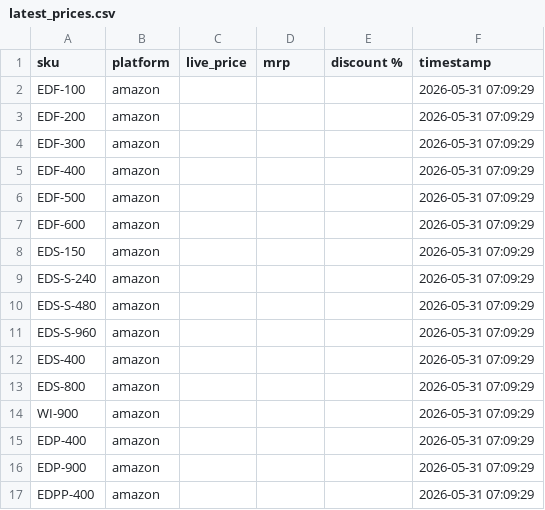
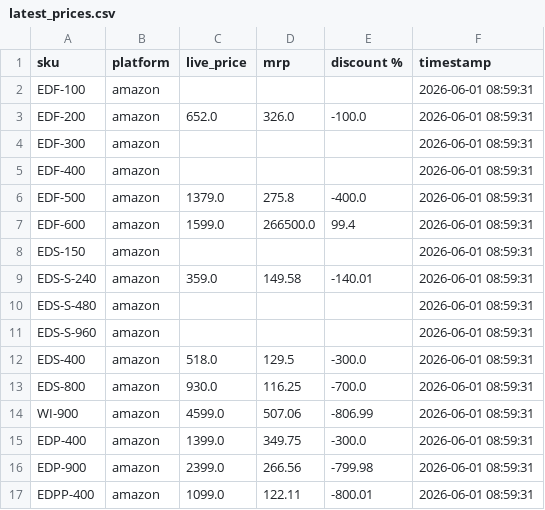
Before and after one commit to Shubham-Shigvan/price-tracker, a CSV file: latest_prices.csv, drawn as a sheet; only a part is shown; the diff covers the shown part only.

```diff
--- a/latest_prices.csv
+++ b/latest_prices.csv
@@ -1,17 +1,17 @@
 sku,platform,live_price,mrp,discount %,timestamp
-EDF-100,amazon,,,,2026-05-31 07:09:29
-EDF-200,amazon,,,,2026-05-31 07:09:29
-EDF-300,amazon,,,,2026-05-31 07:09:29
-EDF-400,amazon,,,,2026-05-31 07:09:29
-EDF-500,amazon,,,,2026-05-31 07:09:29
-EDF-600,amazon,,,,2026-05-31 07:09:29
-EDS-150,amazon,,,,2026-05-31 07:09:29
-EDS-S-240,amazon,,,,2026-05-31 07:09:29
-EDS-S-480,amazon,,,,2026-05-31 07:09:29
-EDS-S-960,amazon,,,,2026-05-31 07:09:29
-EDS-400,amazon,,,,2026-05-31 07:09:29
-EDS-800,amazon,,,,2026-05-31 07:09:29
-WI-900,amazon,,,,2026-05-31 07:09:29
-EDP-400,amazon,,,,2026-05-31 07:09:29
-EDP-900,amazon,,,,2026-05-31 07:09:29
-EDPP-400,amazon,,,,2026-05-31 07:09:29
+EDF-100,amazon,,,,2026-06-01 08:59:31
+EDF-200,amazon,652.0,326.0,-100.0,2026-06-01 08:59:31
+EDF-300,amazon,,,,2026-06-01 08:59:31
+EDF-400,amazon,,,,2026-06-01 08:59:31
+EDF-500,amazon,1379.0,275.8,-400.0,2026-06-01 08:59:31
+EDF-600,amazon,1599.0,266500.0,99.4,2026-06-01 08:59:31
+EDS-150,amazon,,,,2026-06-01 08:59:31
+EDS-S-240,amazon,359.0,149.58,-140.01,2026-06-01 08:59:31
+EDS-S-480,amazon,,,,2026-06-01 08:59:31
+EDS-S-960,amazon,,,,2026-06-01 08:59:31
+EDS-400,amazon,518.0,129.5,-300.0,2026-06-01 08:59:31
+EDS-800,amazon,930.0,116.25,-700.0,2026-06-01 08:59:31
+WI-900,amazon,4599.0,507.06,-806.99,2026-06-01 08:59:31
+EDP-400,amazon,1399.0,349.75,-300.0,2026-06-01 08:59:31
+EDP-900,amazon,2399.0,266.56,-799.98,2026-06-01 08:59:31
+EDPP-400,amazon,1099.0,122.11,-800.01,2026-06-01 08:59:31
```
Also changed, not shown: 72 edited cells elsewhere in this file, error_log.csv, price_history.csv.
